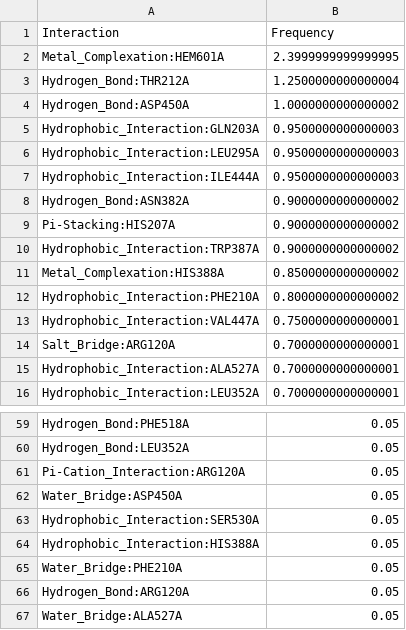
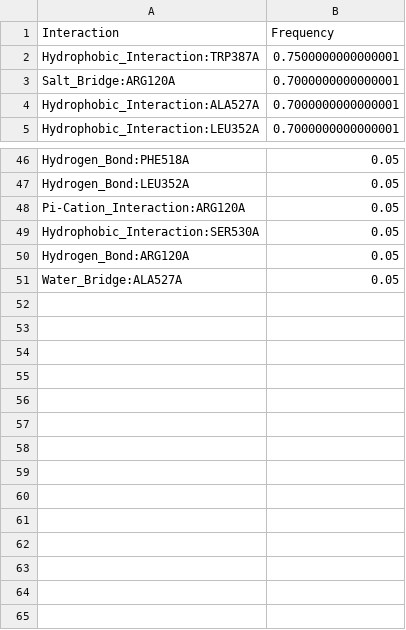
Before and after one commit to michabirklbauer/protein_docking, a CSV file: data/cyclooxygenase-1/results/cyclooxygenase-1_normalized_freq.csv, drawn as a sheet; only a part is shown, gaps mark what is left out; the diff covers the shown part only.

Commit message:
add results without cofactor interactions

```diff
--- a/data/cyclooxygenase-1/results/cyclooxygenase-1_normalized_freq.csv
+++ b/data/cyclooxygenase-1/results/cyclooxygenase-1_normalized_freq.csv
@@ -1,14 +1,3 @@
 Interaction;Frequency
-Metal_Complexation:HEM601A;2.3999999999999995
-Hydrogen_Bond:THR212A;1.2500000000000004
-Hydrogen_Bond:ASP450A;1.0000000000000002
-Hydrophobic_Interaction:GLN203A;0.9500000000000003
-Hydrophobic_Interaction:LEU295A;0.9500000000000003
-Hydrophobic_Interaction:ILE444A;0.9500000000000003
-Hydrogen_Bond:ASN382A;0.9000000000000002
-Pi-Stacking:HIS207A;0.9000000000000002
-Hydrophobic_Interaction:TRP387A;0.9000000000000002
-Metal_Complexation:HIS388A;0.8500000000000002
-Hydrophobic_Interaction:PHE210A;0.8000000000000002
-Hydrophobic_Interaction:VAL447A;0.7500000000000001
+Hydrophobic_Interaction:TRP387A;0.7500000000000001
 Salt_Bridge:ARG120A;0.7000000000000001
@@ -61,6 +48,3 @@ Hydrogen_Bond:LEU352A;0.05
 Pi-Cation_Interaction:ARG120A;0.05
-Water_Bridge:ASP450A;0.05
 Hydrophobic_Interaction:SER530A;0.05
-Hydrophobic_Interaction:HIS388A;0.05
-Water_Bridge:PHE210A;0.05
 Hydrogen_Bond:ARG120A;0.05
```
Also changed, not shown: 14 added rows, 16 removed rows, 1 moved row and 2 edited cells elsewhere in this file, data/cyclooxygenase-1/results/cyclooxygenase-1_freq.csv, 22 other files.
